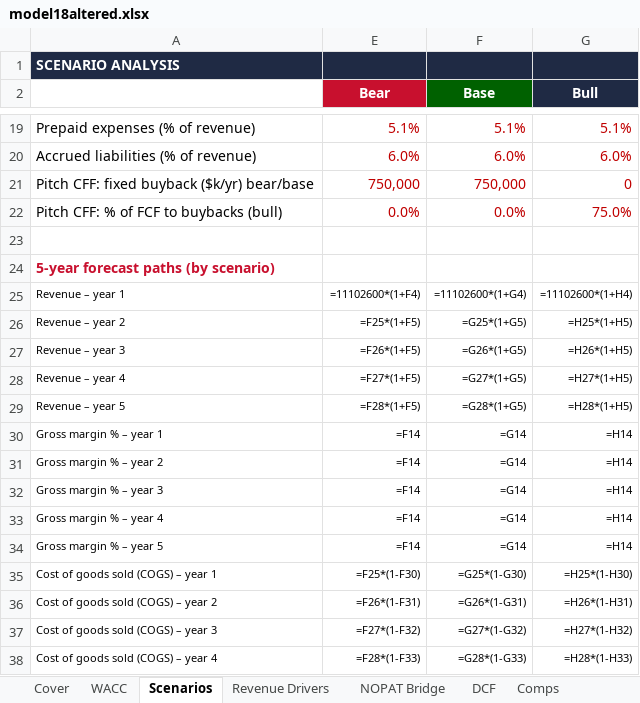
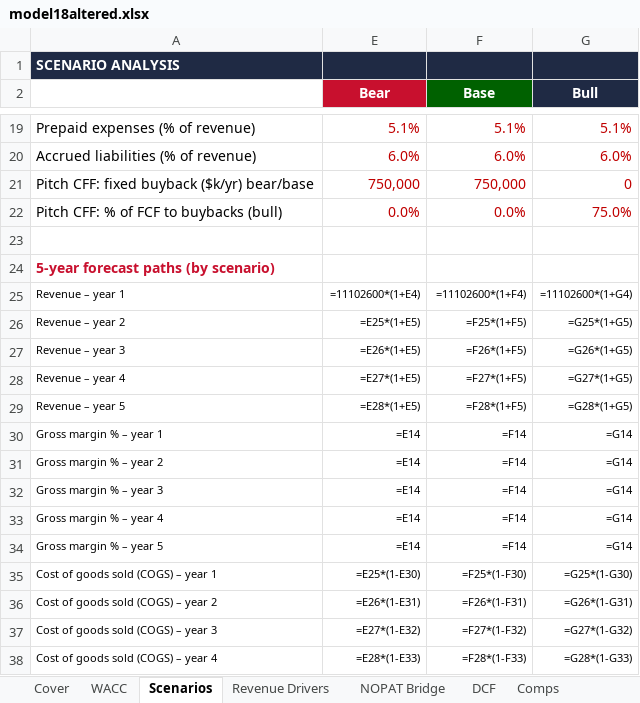
Before and after one commit to vengeanceaiUSC/RM, an Excel workbook: LULU/model18altered.xlsx, sheet Scenarios, drawn as a sheet; only a part is shown, gaps mark what is left out; values as stored, in another font and other column widths than the file's, no borders; formulas without a stored value are shown as written; the diff covers the shown part only; the diff names each change by its address in the sheet, - before the commit and + after, or states it on an @@ line.

```diff
--- a/LULU/model18altered.xlsx (sheet Scenarios)
+++ b/LULU/model18altered.xlsx (sheet Scenarios)
-E25 (Bear): =11102600*(1+F4)
+E25 (Bear): =11102600*(1+E4)
-F25 (Base): =11102600*(1+G4)
+F25 (Base): =11102600*(1+F4)
-G25 (Bull): =11102600*(1+H4)
+G25 (Bull): =11102600*(1+G4)
-E26 (Bear): =F25*(1+F5)
+E26 (Bear): =E25*(1+E5)
-F26 (Base): =G25*(1+G5)
+F26 (Base): =F25*(1+F5)
-G26 (Bull): =H25*(1+H5)
+G26 (Bull): =G25*(1+G5)
-E27 (Bear): =F26*(1+F5)
+E27 (Bear): =E26*(1+E5)
-F27 (Base): =G26*(1+G5)
+F27 (Base): =F26*(1+F5)
-G27 (Bull): =H26*(1+H5)
+G27 (Bull): =G26*(1+G5)
-E28 (Bear): =F27*(1+F5)
+E28 (Bear): =E27*(1+E5)
-F28 (Base): =G27*(1+G5)
+F28 (Base): =F27*(1+F5)
-G28 (Bull): =H27*(1+H5)
+G28 (Bull): =G27*(1+G5)
-E29 (Bear): =F28*(1+F5)
+E29 (Bear): =E28*(1+E5)
-F29 (Base): =G28*(1+G5)
+F29 (Base): =F28*(1+F5)
-G29 (Bull): =H28*(1+H5)
+G29 (Bull): =G28*(1+G5)
-E30:E34 (Bear): =F14
+E30:E34 (Bear): =E14
-F30:F34 (Base): =G14
+F30:F34 (Base): =F14
-G30:G34 (Bull): =H14
+G30:G34 (Bull): =G14
-E35 (Bear): =F25*(1-F30)
+E35 (Bear): =E25*(1-E30)
-F35 (Base): =G25*(1-G30)
+F35 (Base): =F25*(1-F30)
-G35 (Bull): =H25*(1-H30)
+G35 (Bull): =G25*(1-G30)
-E36 (Bear): =F26*(1-F31)
+E36 (Bear): =E26*(1-E31)
-F36 (Base): =G26*(1-G31)
+F36 (Base): =F26*(1-F31)
-G36 (Bull): =H26*(1-H31)
+G36 (Bull): =G26*(1-G31)
-E37 (Bear): =F27*(1-F32)
+E37 (Bear): =E27*(1-E32)
-F37 (Base): =G27*(1-G32)
+F37 (Base): =F27*(1-F32)
-G37 (Bull): =H27*(1-H32)
+G37 (Bull): =G27*(1-G32)
-E38 (Bear): =F28*(1-F33)
+E38 (Bear): =E28*(1-E33)
-F38 (Base): =G28*(1-G33)
+F38 (Base): =F28*(1-F33)
-G38 (Bull): =H28*(1-H33)
+G38 (Bull): =G28*(1-G33)
```
Also changed, not shown: 427 edited cells elsewhere in this sheet, sheet DCF, sheet Revenue Drivers, sheet Comps, hidden cells, LULU/model18_final.xlsx, 1 other file.
